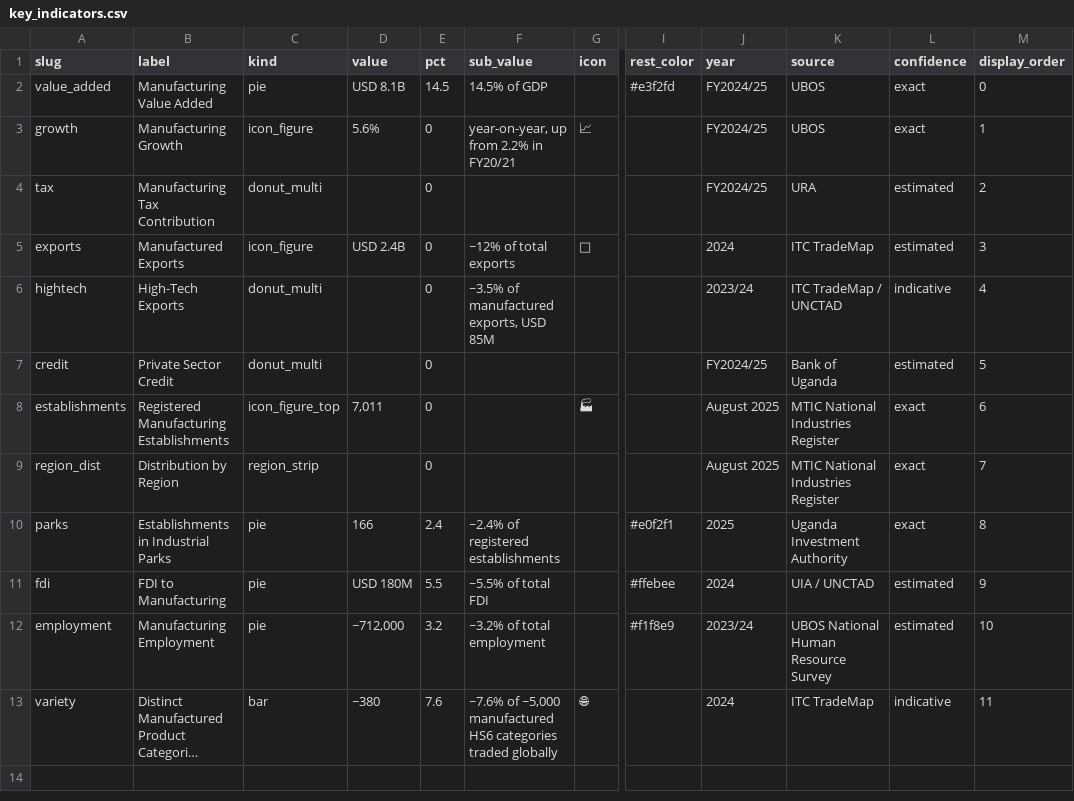
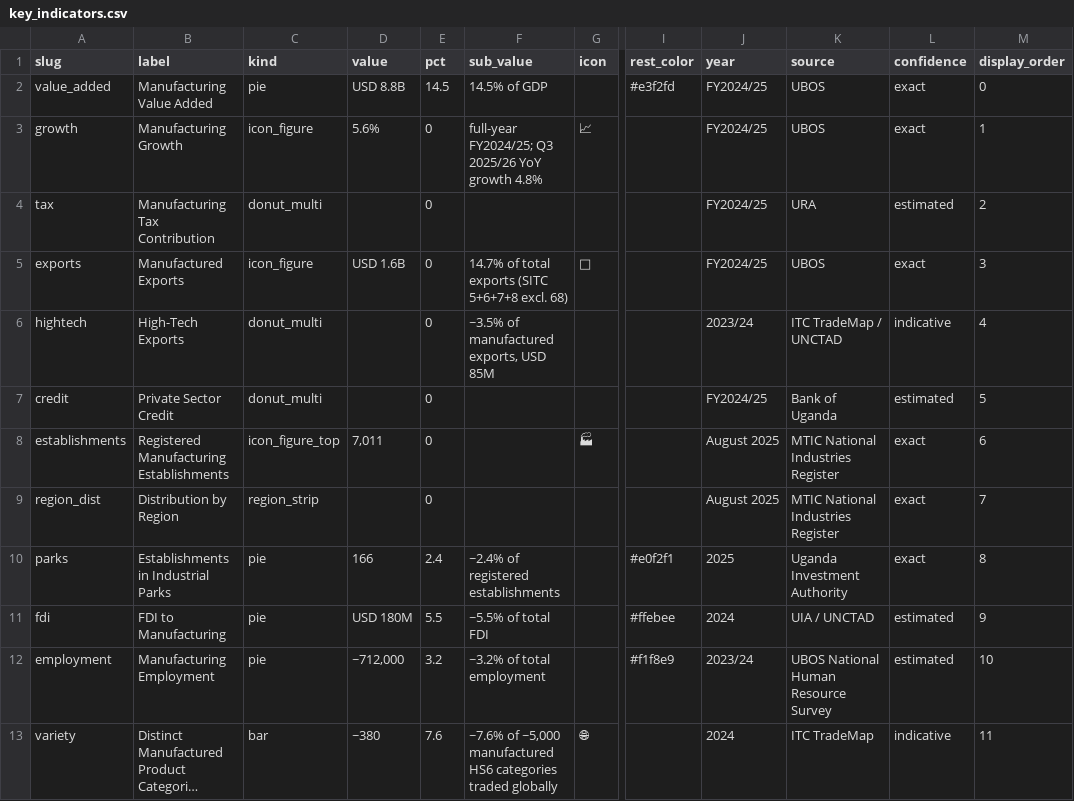
Before and after one commit to MTIC-Uganda/industrial_diagnostic_study, a CSV file: data/dashboard/key_indicators.csv, drawn as a sheet; only a part is shown, gaps mark what is left out; long unchanged cells end in …; the diff names each change by its address in the sheet, - before the commit and + after, or states it on an @@ line.

Commit message:
data: update KPI indicators from UBOS 2025 publications (verified)
Sourced directly from UBOS — Key Economic Indicators 141st Issue
(Q3 2025/26, published 1 July 2026) and UBOS Composition of Exports
FY2024/25 (last updated 10 June 2026). Values extracted and verified.

key_indicators.csv:
  value_added: USD 8.1B → USD 8.8B (14.5% GDP unchanged — confirmed by
    UBOS Table 13; dollar value adjusted to UGX 32,981bn ÷ ~3,750 rate)
  exports: USD 2.4B/~12% → USD 1.6B/14.7% — MAJOR CHANGE: now uses
    the legal statistical definition (UBOS SITC 5+6+7+8 excl. 68,
    non-ferrous metals). TradeMap HS-code figure was a different measure.
    Added import_value=USD 6.3B / import_sub=45.1% for the new exports+
    imports split card (Jerome's 07-03 request).
  growth: sub_value updated to include Q3 2025/26 YoY (4.8%)
  Source_detail added for traceability per 07-01 meeting requirement.

overview_kpis.csv:
  uganda_gdp: USD 53.2B → USD 65.2B (FY 2025/26 preliminary)
  gdp_growth: 6.6% → 6.4% (FY 2025/26 annual confirmed)
  mfg_exports: updated to match key_indicators change above

Note: to apply these to the live dashboard, run restore_from_git.py
(pushes these verified values from git into PocketBase, overwriting the
stale figures). The next build will then reflect the UBOS-sourced data.

```diff
--- a/data/dashboard/key_indicators.csv
+++ b/data/dashboard/key_indicators.csv
-D2 (value): USD 8.1B
+D2 (value): USD 8.8B
-F3 (sub_value): year-on-year, up from 2.2% in FY20/21
+F3 (sub_value): full-year FY2024/25; Q3 2025/26 YoY growth 4.8%
-D5 (value): USD 2.4B
+D5 (value): USD 1.6B
-F5 (sub_value): ~12% of total exports
+F5 (sub_value): 14.7% of total exports (SITC 5+6+7+8 excl. 68)
-J5 (year): 2024
+J5 (year): FY2024/25
-K5 (source): ITC TradeMap
+K5 (source): UBOS
-L5 (confidence): estimated
+L5 (confidence): exact
```
Also changed, not shown: data/dashboard/overview_kpis.csv.
